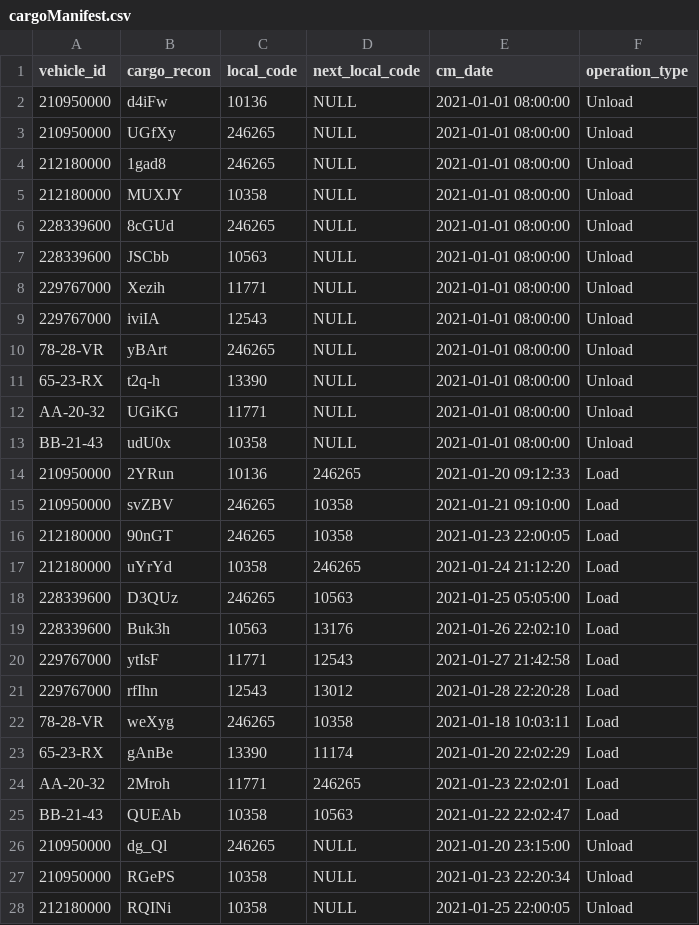
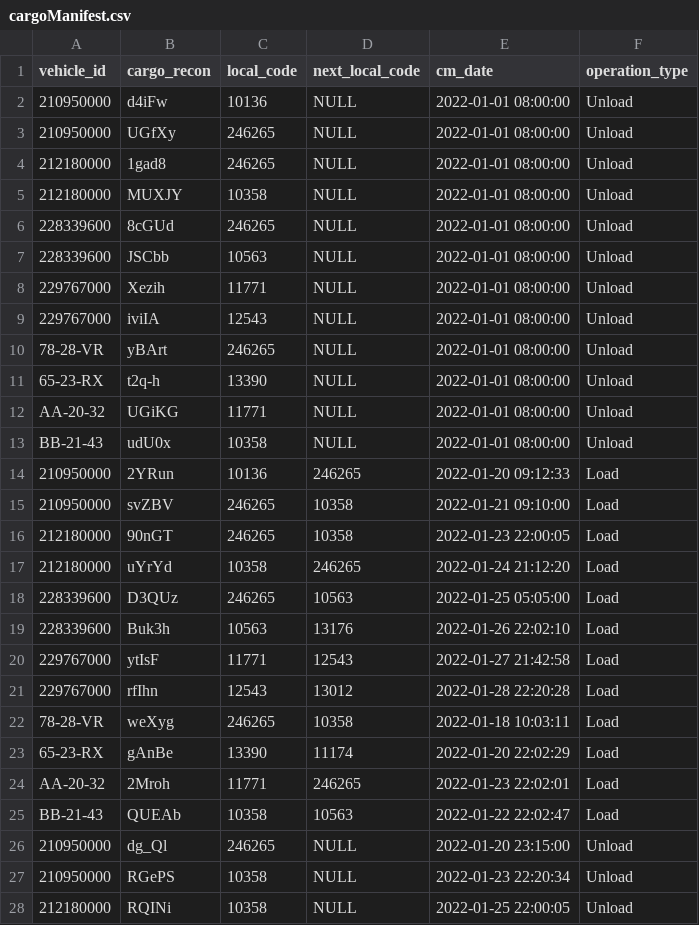
Before and after one commit to Norton1337/LAPR3_2122, a CSV file: Docs/Input/cargoManifest.csv, drawn as a sheet; only a part is shown; the diff covers the shown part only.

```diff
--- a/Docs/Input/cargoManifest.csv
+++ b/Docs/Input/cargoManifest.csv
@@ -1,28 +1,28 @@
 vehicle_id,cargo_recon,local_code,next_local_code,cm_date,operation_type
-210950000,d4iFw,10136,NULL,2021-01-01 08:00:00,Unload
-210950000,UGfXy,246265,NULL,2021-01-01 08:00:00,Unload
-212180000,1gad8,246265,NULL,2021-01-01 08:00:00,Unload
-212180000,MUXJY,10358,NULL,2021-01-01 08:00:00,Unload
-228339600,8cGUd,246265,NULL,2021-01-01 08:00:00,Unload
-228339600,JSCbb,10563,NULL,2021-01-01 08:00:00,Unload
-229767000,Xezih,11771,NULL,2021-01-01 08:00:00,Unload
-229767000,iviIA,12543,NULL,2021-01-01 08:00:00,Unload
-78-28-VR,yBArt,246265,NULL,2021-01-01 08:00:00,Unload
-65-23-RX,t2q-h,13390,NULL,2021-01-01 08:00:00,Unload
-AA-20-32,UGiKG,11771,NULL,2021-01-01 08:00:00,Unload
-BB-21-43,udU0x,10358,NULL,2021-01-01 08:00:00,Unload
-210950000,2YRun,10136,246265,2021-01-20 09:12:33,Load
-210950000,svZBV,246265,10358,2021-01-21 09:10:00,Load
-212180000,90nGT,246265,10358,2021-01-23 22:00:05,Load
-212180000,uYrYd,10358,246265,2021-01-24 21:12:20,Load
-228339600,D3QUz,246265,10563,2021-01-25 05:05:00,Load
-228339600,Buk3h,10563,13176,2021-01-26 22:02:10,Load
-229767000,ytIsF,11771,12543,2021-01-27 21:42:58,Load
-229767000,rfIhn,12543,13012,2021-01-28 22:20:28,Load
-78-28-VR,weXyg,246265,10358,2021-01-18 10:03:11,Load
-65-23-RX,gAnBe,13390,11174,2021-01-20 22:02:29,Load
-AA-20-32,2Mroh,11771,246265,2021-01-23 22:02:01,Load
-BB-21-43,QUEAb,10358,10563,2021-01-22 22:02:47,Load
-210950000,dg_Ql,246265,NULL,2021-01-20 23:15:00,Unload
-210950000,RGePS,10358,NULL,2021-01-23 22:20:34,Unload
-212180000,RQINi,10358,NULL,2021-01-25 22:00:05,Unload
+210950000,d4iFw,10136,NULL,2022-01-01 08:00:00,Unload
+210950000,UGfXy,246265,NULL,2022-01-01 08:00:00,Unload
+212180000,1gad8,246265,NULL,2022-01-01 08:00:00,Unload
+212180000,MUXJY,10358,NULL,2022-01-01 08:00:00,Unload
+228339600,8cGUd,246265,NULL,2022-01-01 08:00:00,Unload
+228339600,JSCbb,10563,NULL,2022-01-01 08:00:00,Unload
+229767000,Xezih,11771,NULL,2022-01-01 08:00:00,Unload
+229767000,iviIA,12543,NULL,2022-01-01 08:00:00,Unload
+78-28-VR,yBArt,246265,NULL,2022-01-01 08:00:00,Unload
+65-23-RX,t2q-h,13390,NULL,2022-01-01 08:00:00,Unload
+AA-20-32,UGiKG,11771,NULL,2022-01-01 08:00:00,Unload
+BB-21-43,udU0x,10358,NULL,2022-01-01 08:00:00,Unload
+210950000,2YRun,10136,246265,2022-01-20 09:12:33,Load
+210950000,svZBV,246265,10358,2022-01-21 09:10:00,Load
+212180000,90nGT,246265,10358,2022-01-23 22:00:05,Load
+212180000,uYrYd,10358,246265,2022-01-24 21:12:20,Load
+228339600,D3QUz,246265,10563,2022-01-25 05:05:00,Load
+228339600,Buk3h,10563,13176,2022-01-26 22:02:10,Load
+229767000,ytIsF,11771,12543,2022-01-27 21:42:58,Load
+229767000,rfIhn,12543,13012,2022-01-28 22:20:28,Load
+78-28-VR,weXyg,246265,10358,2022-01-18 10:03:11,Load
+65-23-RX,gAnBe,13390,11174,2022-01-20 22:02:29,Load
+AA-20-32,2Mroh,11771,246265,2022-01-23 22:02:01,Load
+BB-21-43,QUEAb,10358,10563,2022-01-22 22:02:47,Load
+210950000,dg_Ql,246265,NULL,2022-01-20 23:15:00,Unload
+210950000,RGePS,10358,NULL,2022-01-23 22:20:34,Unload
+212180000,RQINi,10358,NULL,2022-01-25 22:00:05,Unload
```
Also changed, not shown: 9 edited cells elsewhere in this file, 3 other files.
